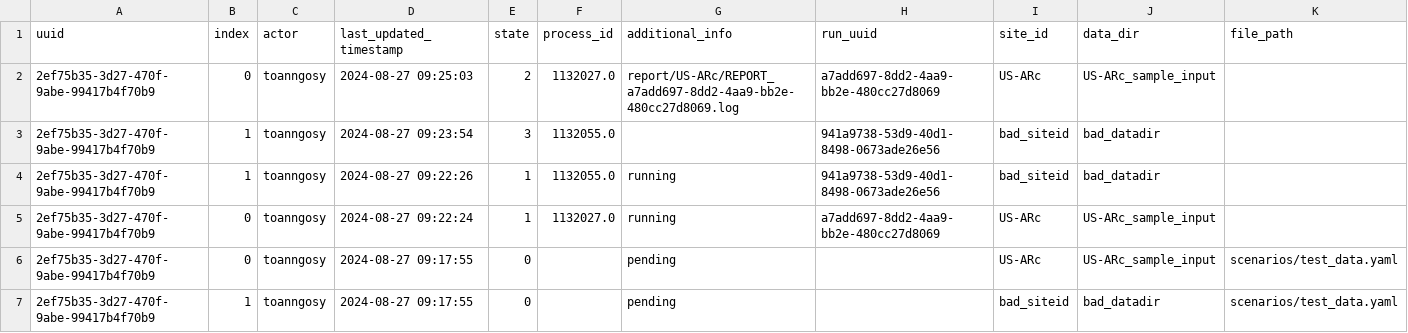
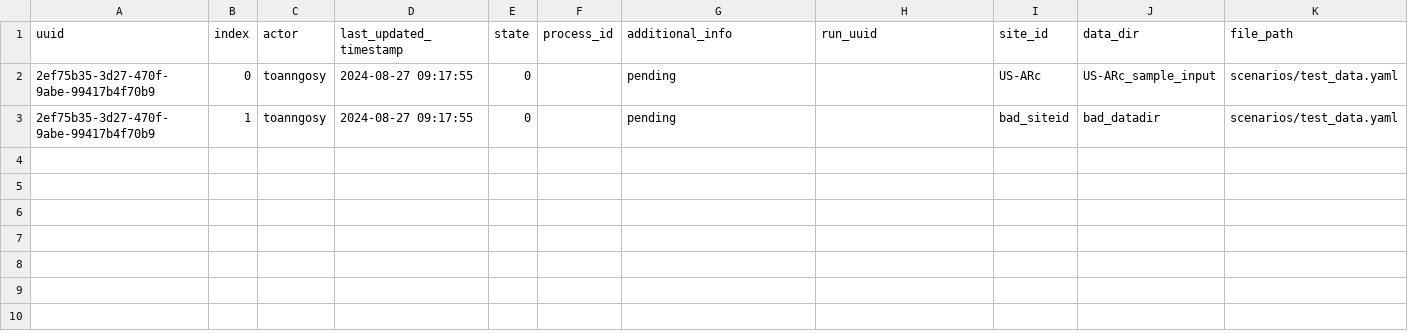
Before and after one commit to toanngosy/test_workflow, a CSV file: report/server/rocky/log.csv, drawn as a sheet; the diff names each change by its address in the sheet, - before the commit and + after, or states it on an @@ line.

Commit message:
Update log.csv

```diff
--- a/report/server/rocky/log.csv
+++ b/report/server/rocky/log.csv
-row 2: 2ef75b35-3d27-470f-9abe-99417b4f70b9 | 0 | toanngosy | 2024-08-27 09:25:03 | 2 | 1132027.0 | report/US-ARc/REPORT_a7add697-8dd2-4aa9-bb2e-480cc27d8069.log | a7add697-8dd2-4aa9-bb2e-480cc27d8069 | US-ARc | US-ARc_sample_input
-row 3: 2ef75b35-3d27-470f-9abe-99417b4f70b9 | 1 | toanngosy | 2024-08-27 09:23:54 | 3 | 1132055.0 |  | 941a9738-53d9-40d1-8498-0673ade26e56 | bad_siteid | bad_datadir
-row 4: 2ef75b35-3d27-470f-9abe-99417b4f70b9 | 1 | toanngosy | 2024-08-27 09:22:26 | 1 | 1132055.0 | running | 941a9738-53d9-40d1-8498-0673ade26e56 | bad_siteid | bad_datadir
-row 5: 2ef75b35-3d27-470f-9abe-99417b4f70b9 | 0 | toanngosy | 2024-08-27 09:22:24 | 1 | 1132027.0 | running | a7add697-8dd2-4aa9-bb2e-480cc27d8069 | US-ARc | US-ARc_sample_input
```
